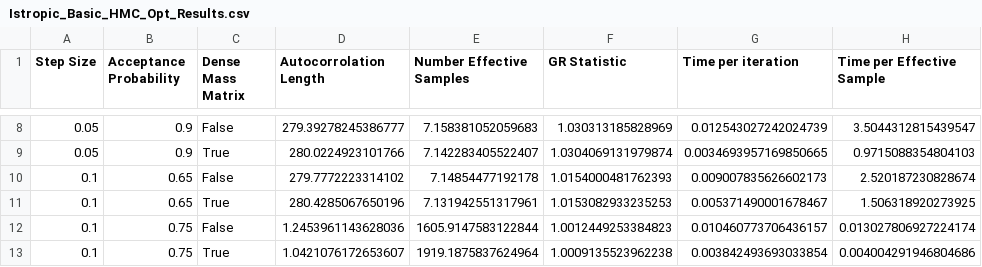
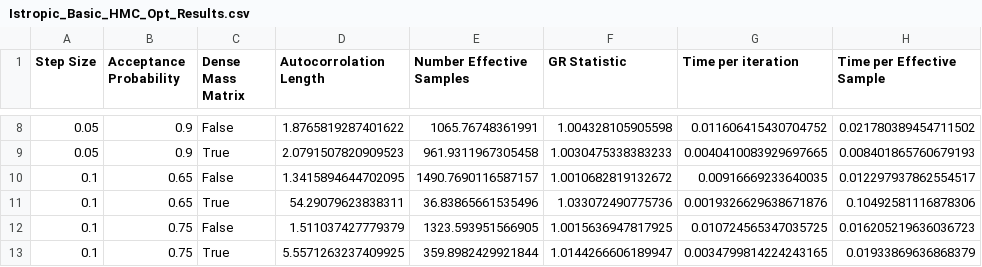
Before and after one commit to JacobTutt/antikythera_bayesian_analysis, a CSV file: stored_results/Istropic_Basic_HMC_Opt_Results.csv, drawn as a sheet; only a part is shown, gaps mark what is left out; the diff covers the shown part only.

```diff
--- a/stored_results/Istropic_Basic_HMC_Opt_Results.csv
+++ b/stored_results/Istropic_Basic_HMC_Opt_Results.csv
@@ -8,6 +8,6 @@ Step Size,Acceptance Probability,Dense Mass Matrix,Autocorrolation Length,Number
-0.05,0.9,False,279.39278245386777,7.158381052059683,1.030313185828969,0.012543027242024739,3.5044312815439547
-0.05,0.9,True,280.0224923101766,7.142283405522407,1.0304069131979874,0.0034693957169850665,0.9715088354804103
-0.1,0.65,False,279.7772223314102,7.14854477192178,1.0154000481762393,0.009007835626602173,2.520187230828674
-0.1,0.65,True,280.4285067650196,7.131942551317961,1.0153082933235253,0.005371490001678467,1.506318920273925
-0.1,0.75,False,1.2453961143628036,1605.9147583122844,1.0012449253384823,0.010460773706436157,0.013027806927224174
-0.1,0.75,True,1.0421076172653607,1919.1875837624964,1.0009135523962238,0.003842493693033854,0.004004291946804686
+0.05,0.9,False,1.8765819287401622,1065.76748361991,1.004328105905598,0.011606415430704752,0.021780389454711502
+0.05,0.9,True,2.0791507820909523,961.9311967305458,1.0030475338383233,0.0040410083929697665,0.008401865760679193
+0.1,0.65,False,1.3415894644702095,1490.7690116587157,1.0010682819132672,0.00916669233640035,0.012297937862554517
+0.1,0.65,True,54.29079623838311,36.83865661535496,1.033072490775736,0.0019326629638671876,0.10492581116878306
+0.1,0.75,False,1.511037427779379,1323.593951566905,1.0015636947817925,0.010724565347035725,0.016205219636036723
+0.1,0.75,True,5.5571263237409925,359.8982429921844,1.0144266606189947,0.0034799814224243165,0.01933869636868379
```
Also changed, not shown: 170 edited cells elsewhere in this file, 13 other files.
